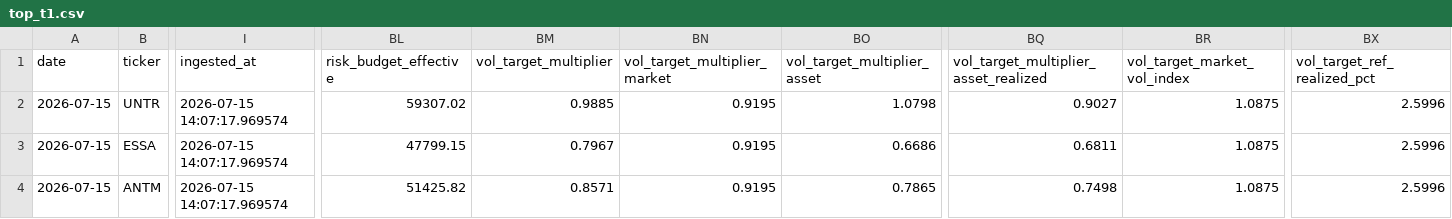
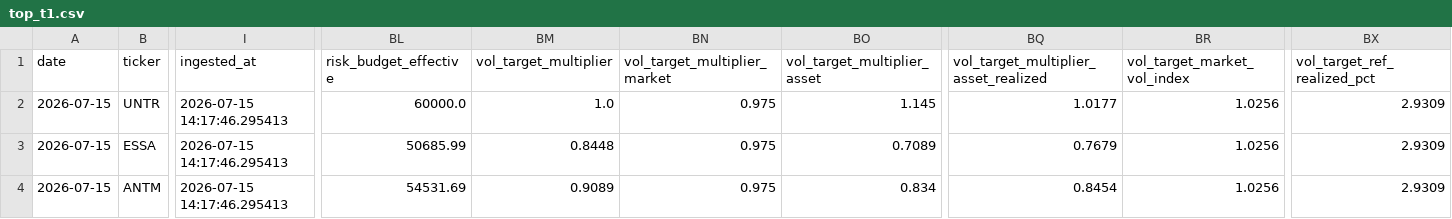
Before and after one commit to Rajapranata512/idx-trading-lab, a CSV file: reports/top_t1.csv, drawn as a sheet; only a part is shown, gaps mark what is left out; the diff covers the shown part only; the diff names each change by its address in the sheet, - before the commit and + after, or states it on an @@ line.

```diff
--- a/reports/top_t1.csv
+++ b/reports/top_t1.csv
-I2:I4 (ingested_at): 2026-07-15 14:07:17.969574
+I2:I4 (ingested_at): 2026-07-15 14:17:46.295413
-BL2 (risk_budget_effective): 59307.02
+BL2 (risk_budget_effective): 60000.0
-BM2 (vol_target_multiplier): 0.9885
+BM2 (vol_target_multiplier): 1.0
-BN2:BN4 (vol_target_multiplier_market): 0.9195
+BN2:BN4 (vol_target_multiplier_market): 0.975
-BO2 (vol_target_multiplier_asset): 1.0798
+BO2 (vol_target_multiplier_asset): 1.145
-BQ2: 0.9027
+BQ2: 1.0177
-BR2:BR4 (vol_target_market_vol_index): 1.0875
+BR2:BR4 (vol_target_market_vol_index): 1.0256
-BX2:BX4 (vol_target_ref_realized_pct): 2.5996
+BX2:BX4 (vol_target_ref_realized_pct): 2.9309
-BL3 (risk_budget_effective): 47799.15
+BL3 (risk_budget_effective): 50685.99
-BM3 (vol_target_multiplier): 0.7967
+BM3 (vol_target_multiplier): 0.8448
-BO3 (vol_target_multiplier_asset): 0.6686
+BO3 (vol_target_multiplier_asset): 0.7089
-BQ3: 0.6811
+BQ3: 0.7679
-BL4 (risk_budget_effective): 51425.82
+BL4 (risk_budget_effective): 54531.69
-BM4 (vol_target_multiplier): 0.8571
+BM4 (vol_target_multiplier): 0.9089
-BO4 (vol_target_multiplier_asset): 0.7865
+BO4 (vol_target_multiplier_asset): 0.834
-BQ4: 0.7498
+BQ4: 0.8454
```
Also changed, not shown: 5 edited cells elsewhere in this file, reports/daily_report.csv, reports/model_v2_shadow_signals.csv, 49 other files.
